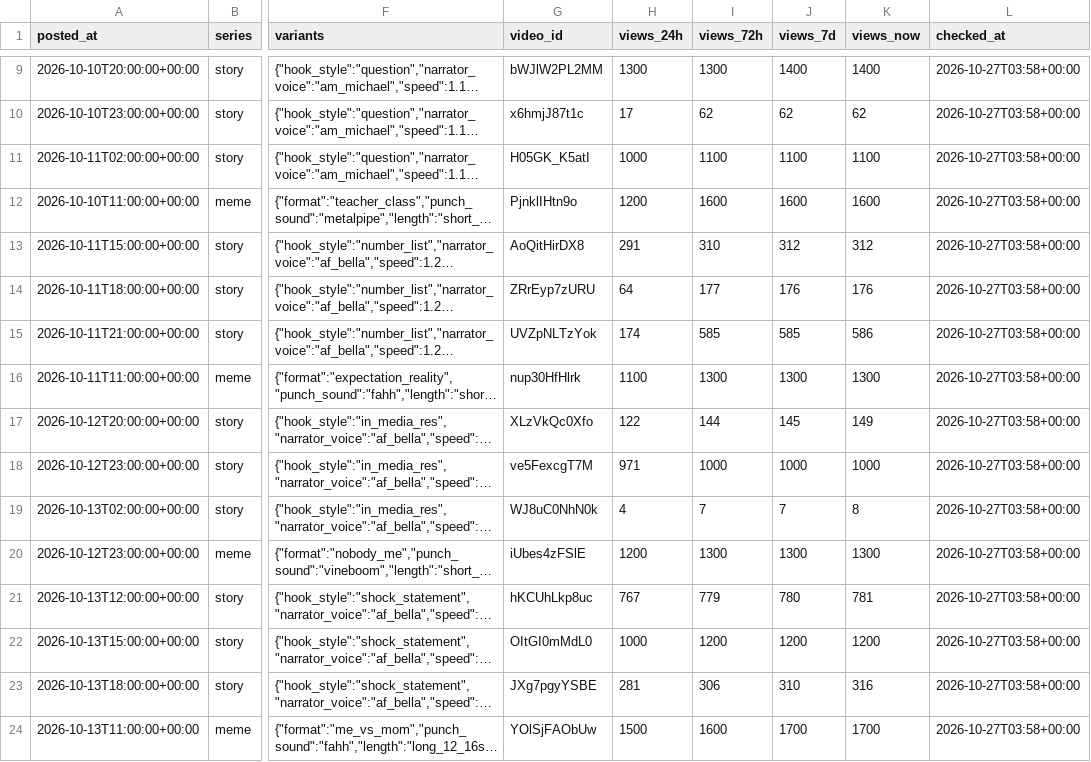
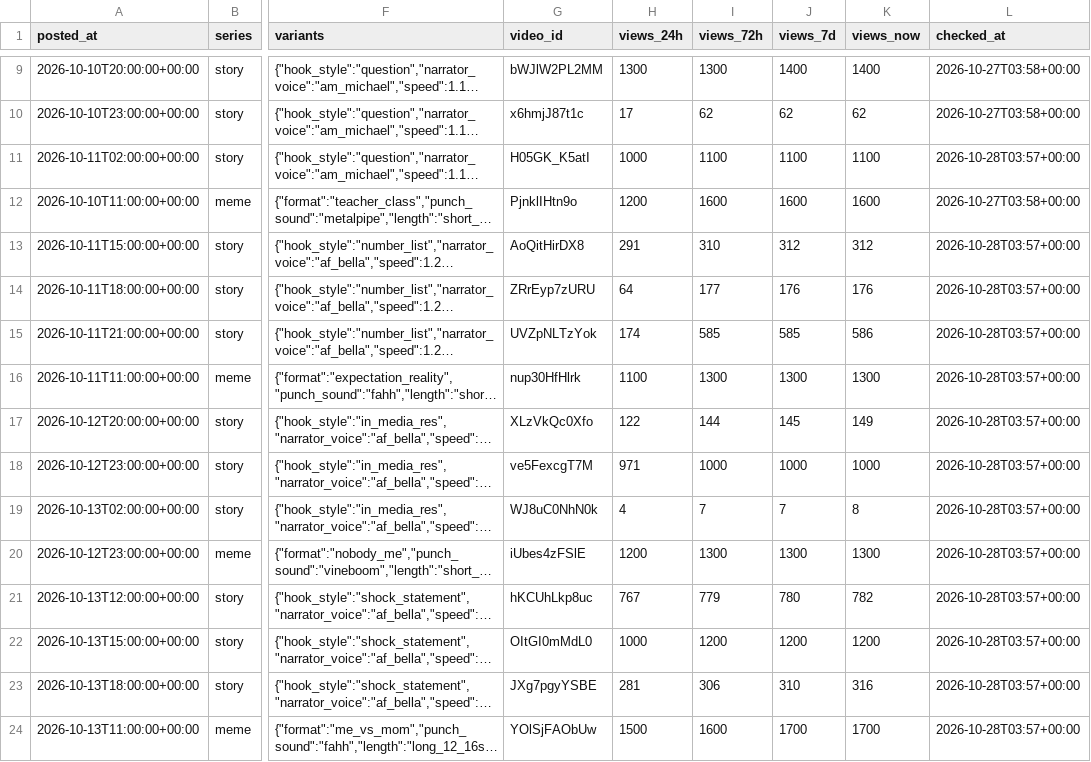
Before and after one commit to vk1311/snortlo, a CSV file: experiments/log.csv, drawn as a sheet; only a part is shown, gaps mark what is left out; long unchanged cells end in …; the diff covers the shown part only; the diff names each change by its address in the sheet, - before the commit and + after, or states it on an @@ line.

```diff
--- a/experiments/log.csv
+++ b/experiments/log.csv
-L11 (checked_at): 2026-10-27T03:58+00:00
+L11 (checked_at): 2026-10-28T03:57+00:00
-L13:L24 (checked_at): 2026-10-27T03:58+00:00
+L13:L24 (checked_at): 2026-10-28T03:57+00:00
-K21 (views_now): 781
+K21 (views_now): 782
```
Also changed, not shown: 62 edited cells elsewhere in this file, 16 other files.
